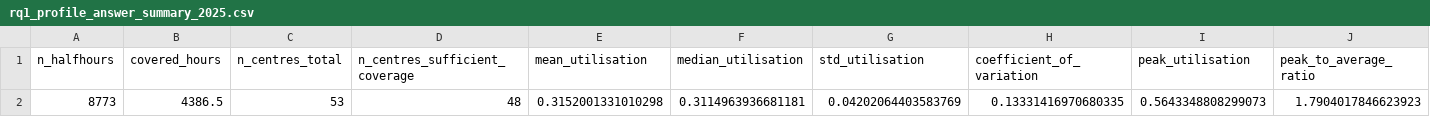
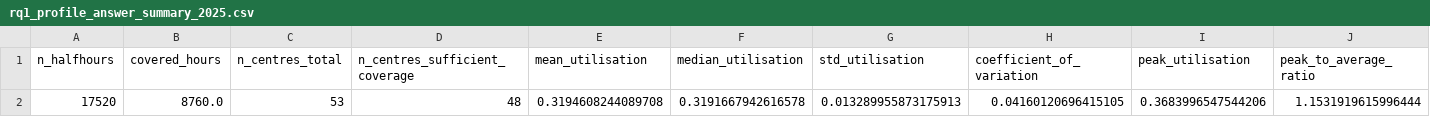
Before and after one commit to NumanDinckan/AI_Flex, a CSV file: rq1/rq1_profile_answer_summary_2025.csv, drawn as a sheet; only a part is shown; removed rows and columns are numbered as before the commit, all else as after; rows hold the shown columns only; the diff names each change by its address in the sheet, - before the commit and + after, or states it on an @@ line.

```diff
--- a/rq1/rq1_profile_answer_summary_2025.csv
+++ b/rq1/rq1_profile_answer_summary_2025.csv
-row 2: 8773 | 4386.5 | 53 | 48 | 0.3152001331010298 | 0.3114963936681181 | 0.04202064403583769 | 0.13331416970680335 | 0.5643348808299073 | 1.7904017846623923
+row 2: 17520 | 8760.0 | 53 | 48 | 0.3194608244089708 | 0.3191667942616578 | 0.013289955873175913 | 0.04160120696415105 | 0.3683996547544206 | 1.1531919615996444
```
Also changed, not shown: rq1/rq1_center_variability_bucket_summary_2025.csv, rq1/rq1_center_variability_metrics_2025.csv, 22 other files.
